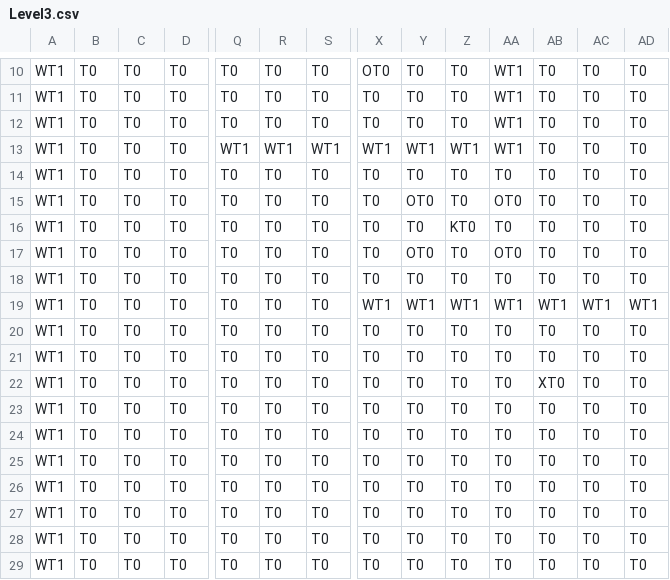
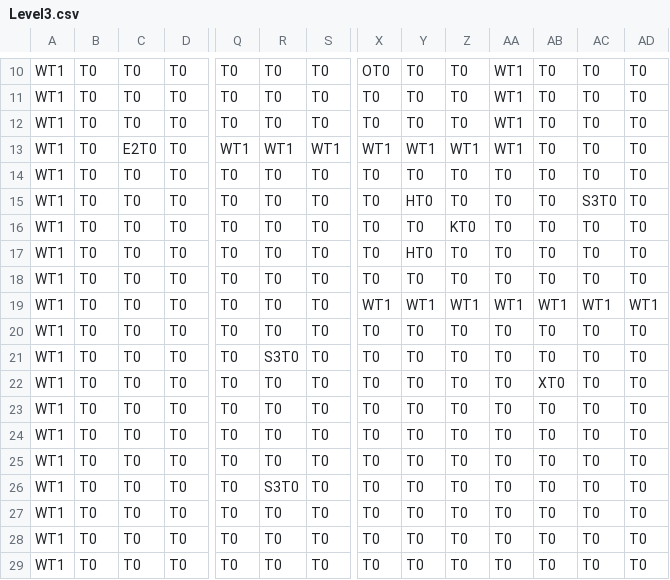
Before and after one commit to tst2005googlecode/03-march-1gam-crypt-crawler, a CSV file: Data/Level3.csv, drawn as a sheet; only a part is shown, gaps mark what is left out; removed rows and columns are numbered as before the commit, all else as after; rows hold the shown columns only; the diff names each change by its address in the sheet, - before the commit and + after, or states it on an @@ line.

```diff
--- a/Data/Level3.csv
+++ b/Data/Level3.csv
-C13: T0
+C13: E2T0
-Y15: OT0
+Y15: HT0
-AA15: OT0
+AA15: T0
-AC15: T0
+AC15: S3T0
-Y17: OT0
+Y17: HT0
-AA17: OT0
+AA17: T0
-R21: T0
+R21: S3T0
+row 23: WT1 | T0 | T0 | T0 | T0 | T0 | T0 | T0 | T0 | T0 | T0 | T0 | T0 | T0
+row 24: WT1 | T0 | T0 | T0 | T0 | T0 | T0 | T0 | T0 | T0 | T0 | T0 | T0 | T0
-row 24: WT1 | T0 | T0 | T0 | T0 | T0 | T0 | T0 | T0 | T0 | T0 | T0 | T0 | T0
-row 25: WT1 | T0 | T0 | T0 | T0 | T0 | T0 | T0 | T0 | T0 | T0 | T0 | T0 | T0
-R26: T0
+R26: S3T0
```
Also changed, not shown: Data/Level1.csv, Data/Level2.csv, 5 other files.
